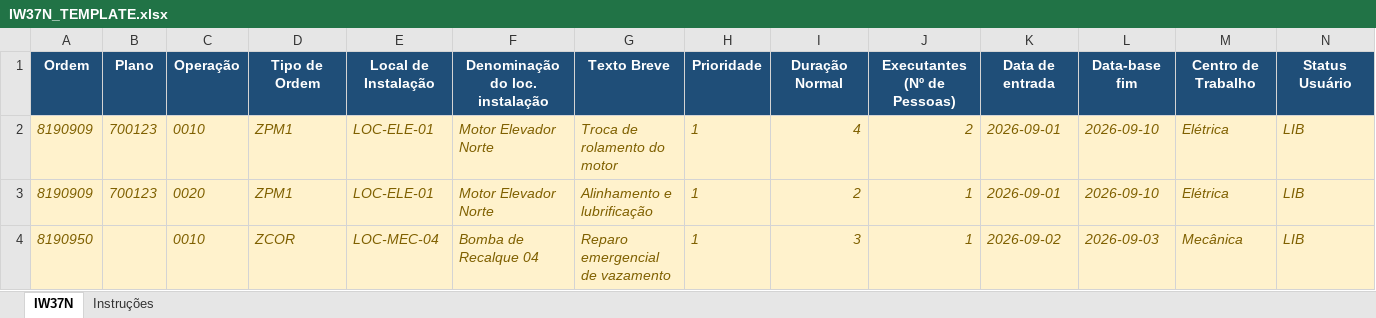
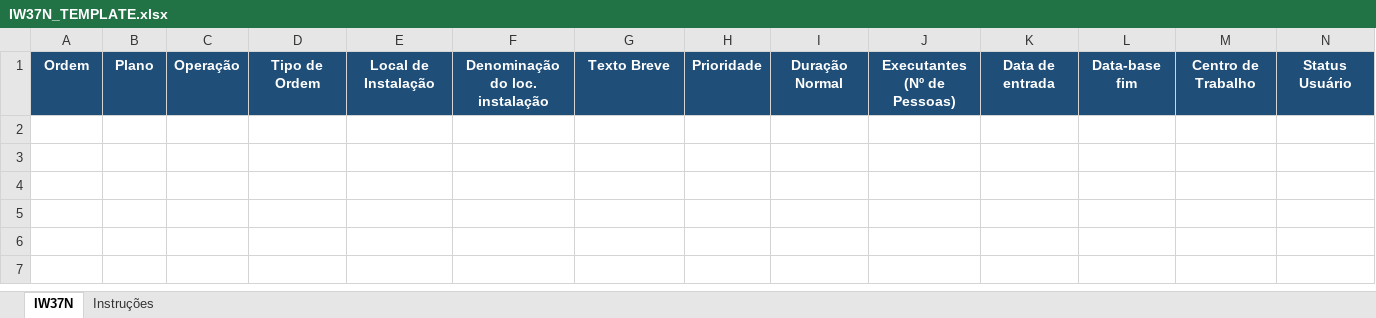
Before and after one commit to coelhp/flow_PCM, an Excel workbook: IW37N_TEMPLATE.xlsx, sheet IW37N, drawn as a sheet; values as stored, in another font and other column widths than the file's, no borders; the diff names each change by its address in the sheet, - before the commit and + after, or states it on an @@ line.

Commit message:
Add files via upload

```diff
--- a/IW37N_TEMPLATE.xlsx (sheet IW37N)
+++ b/IW37N_TEMPLATE.xlsx (sheet IW37N)
-row 2: 8190909 | 700123 | 0010 | ZPM1 | LOC-ELE-01 | Motor Elevador Norte | Troca de rolamento do motor | 1 | 4 | 2 | 2026-09-01 | 2026-09-10 | Elétrica | LIB
-row 3: 8190909 | 700123 | 0020 | ZPM1 | LOC-ELE-01 | Motor Elevador Norte | Alinhamento e lubrificação | 1 | 2 | 1 | 2026-09-01 | 2026-09-10 | Elétrica | LIB
-row 4: 8190950 |  | 0010 | ZCOR | LOC-MEC-04 | Bomba de Recalque 04 | Reparo emergencial de vazamento | 1 | 3 | 1 | 2026-09-02 | 2026-09-03 | Mecânica | LIB
```
